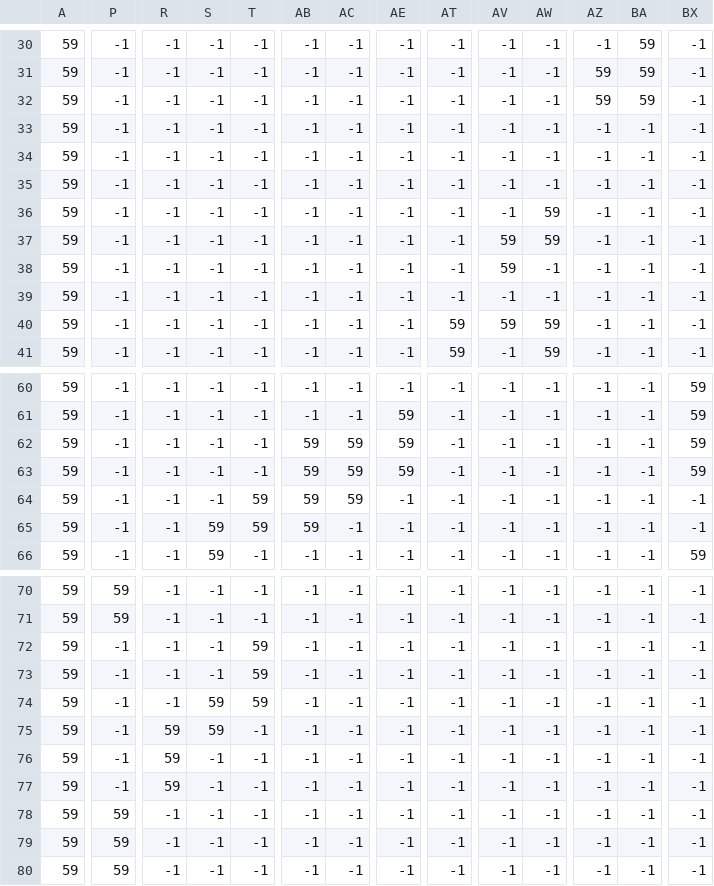
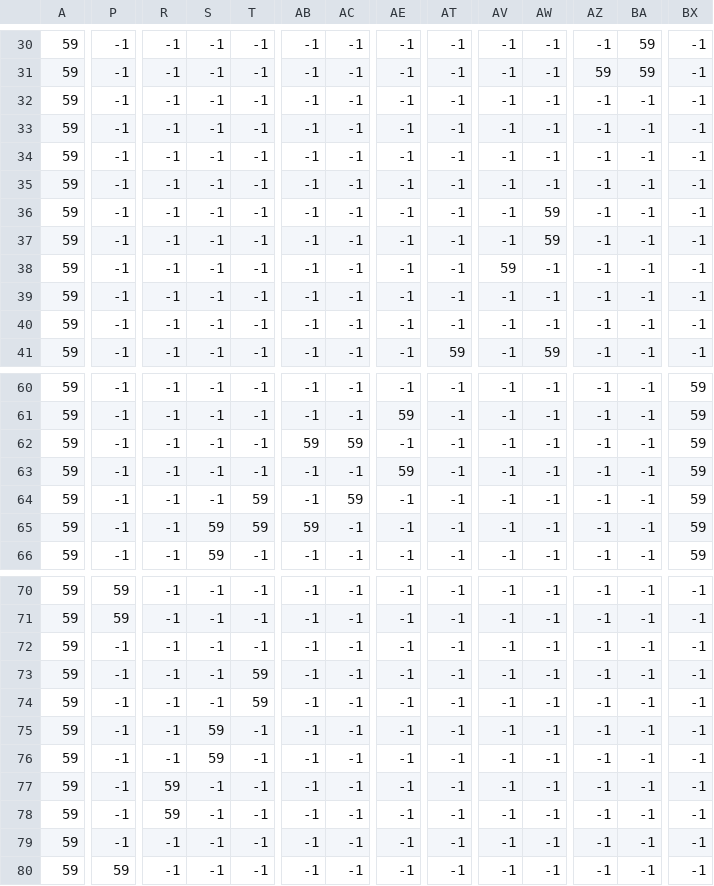
Before and after one commit to flamboyx/pyRPGgame, a CSV file: GameProject/map/map2/RPG_Forest_Boundary.csv, drawn as a sheet; only a part is shown, gaps mark what is left out; the diff covers the shown part only; the diff names each change by its address in the sheet, - before the commit and + after, or states it on an @@ line.

```diff
--- a/GameProject/map/map2/RPG_Forest_Boundary.csv
+++ b/GameProject/map/map2/RPG_Forest_Boundary.csv
-AZ32: 59
+AZ32: -1
-BA32: 59
+BA32: -1
-AV37: 59
+AV37: -1
-AT40: 59
+AT40: -1
-AV40: 59
+AV40: -1
-AW40: 59
+AW40: -1
-AE62: 59
+AE62: -1
-AB63:AB64: 59
+AB63:AB64: -1
-AC63: 59
+AC63: -1
-BX64:BX65: -1
+BX64:BX65: 59
-T72: 59
+T72: -1
-S74: 59
+S74: -1
-R75:R76: 59
+R75:R76: -1
-S76: -1
+S76: 59
-P78:P79: 59
+P78:P79: -1
-R78: -1
+R78: 59
```
Also changed, not shown: 2 edited cells elsewhere in this file, GameProject/map/map2/RPG_Forest_BackFlora.csv, GameProject/map/map2/RPG_Forest_Entities.csv, 1 other file.
